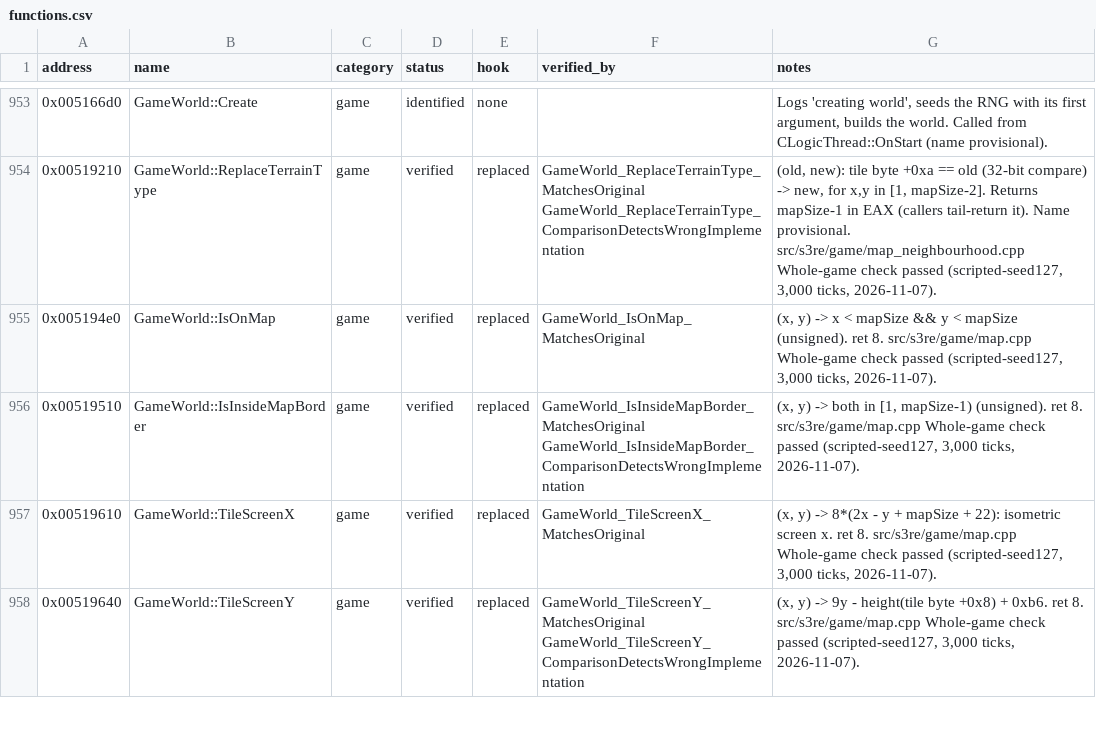
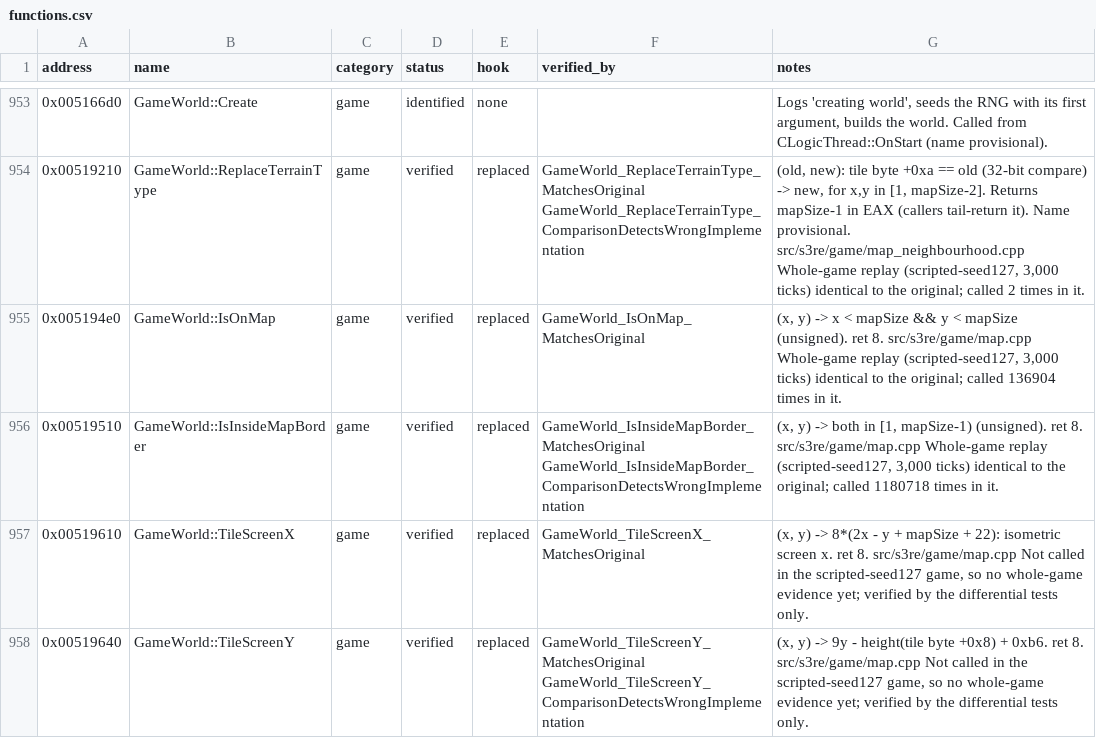
Before and after one commit to OptimusCrime/s3u-reverse, a CSV file: re/functions.csv, drawn as a sheet; only a part is shown, gaps mark what is left out; the diff covers the shown part only.

```diff
--- a/re/functions.csv
+++ b/re/functions.csv
@@ -953,6 +953,6 @@ address,name,category,status,hook,verified_by,notes
 0x005166d0,GameWorld::Create,game,identified,none,,"Logs 'creating world', seeds the RNG with its first argument, builds the world. Called from CLogicThread::OnStart (name provisional)."
-0x00519210,GameWorld::ReplaceTerrainType,game,verified,replaced,GameWorld_ReplaceTerrainType_MatchesOriginal GameWorld_ReplaceTerrainType_ComparisonDetectsWrongImplementation,"(old, new): tile byte +0xa == old (32-bit compare) -> new, for x,y in [1, mapSize-2]. Returns mapSize-1 in EAX (callers tail-return it). Name provisional. src/s3re/game/map_neighbourhood.cpp Whole-game check passed (scripted-seed127, 3,000 ticks, 2026-11-07)."
-0x005194e0,GameWorld::IsOnMap,game,verified,replaced,GameWorld_IsOnMap_MatchesOriginal,"(x, y) -> x < mapSize && y < mapSize (unsigned). ret 8. src/s3re/game/map.cpp Whole-game check passed (scripted-seed127, 3,000 ticks, 2026-11-07)."
-0x00519510,GameWorld::IsInsideMapBorder,game,verified,replaced,GameWorld_IsInsideMapBorder_MatchesOriginal GameWorld_IsInsideMapBorder_ComparisonDetectsWrongImplementation,"(x, y) -> both in [1, mapSize-1) (unsigned). ret 8. src/s3re/game/map.cpp Whole-game check passed (scripted-seed127, 3,000 ticks, 2026-11-07)."
-0x00519610,GameWorld::TileScreenX,game,verified,replaced,GameWorld_TileScreenX_MatchesOriginal,"(x, y) -> 8*(2x - y + mapSize + 22): isometric screen x. ret 8. src/s3re/game/map.cpp Whole-game check passed (scripted-seed127, 3,000 ticks, 2026-11-07)."
-0x00519640,GameWorld::TileScreenY,game,verified,replaced,GameWorld_TileScreenY_MatchesOriginal GameWorld_TileScreenY_ComparisonDetectsWrongImplementation,"(x, y) -> 9y - height(tile byte +0x8) + 0xb6. ret 8. src/s3re/game/map.cpp Whole-game check passed (scripted-seed127, 3,000 ticks, 2026-11-07)."
+0x00519210,GameWorld::ReplaceTerrainType,game,verified,replaced,GameWorld_ReplaceTerrainType_MatchesOriginal GameWorld_ReplaceTerrainType_ComparisonDetectsWrongImplementation,"(old, new): tile byte +0xa == old (32-bit compare) -> new, for x,y in [1, mapSize-2]. Returns mapSize-1 in EAX (callers tail-return it). Name provisional. src/s3re/game/map_neighbourhood.cpp Whole-game replay (scripted-seed127, 3,000 ticks) identical to the original; called 2 times in it."
+0x005194e0,GameWorld::IsOnMap,game,verified,replaced,GameWorld_IsOnMap_MatchesOriginal,"(x, y) -> x < mapSize && y < mapSize (unsigned). ret 8. src/s3re/game/map.cpp Whole-game replay (scripted-seed127, 3,000 ticks) identical to the original; called 136904 times in it."
+0x00519510,GameWorld::IsInsideMapBorder,game,verified,replaced,GameWorld_IsInsideMapBorder_MatchesOriginal GameWorld_IsInsideMapBorder_ComparisonDetectsWrongImplementation,"(x, y) -> both in [1, mapSize-1) (unsigned). ret 8. src/s3re/game/map.cpp Whole-game replay (scripted-seed127, 3,000 ticks) identical to the original; called 1180718 times in it."
+0x00519610,GameWorld::TileScreenX,game,verified,replaced,GameWorld_TileScreenX_MatchesOriginal,"(x, y) -> 8*(2x - y + mapSize + 22): isometric screen x. ret 8. src/s3re/game/map.cpp Not called in the scripted-seed127 game, so no whole-game evidence yet; verified by the differential tests only."
+0x00519640,GameWorld::TileScreenY,game,verified,replaced,GameWorld_TileScreenY_MatchesOriginal GameWorld_TileScreenY_ComparisonDetectsWrongImplementation,"(x, y) -> 9y - height(tile byte +0x8) + 0xb6. ret 8. src/s3re/game/map.cpp Not called in the scripted-seed127 game, so no whole-game evidence yet; verified by the differential tests only."
```
Also changed, not shown: 49 edited cells elsewhere in this file, 6 other files.
